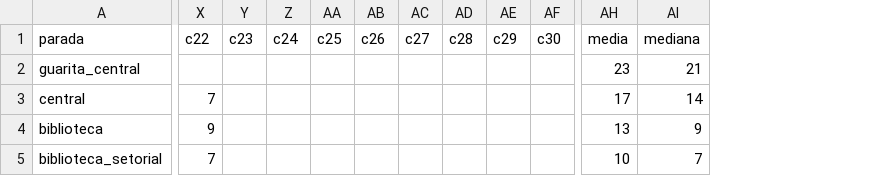
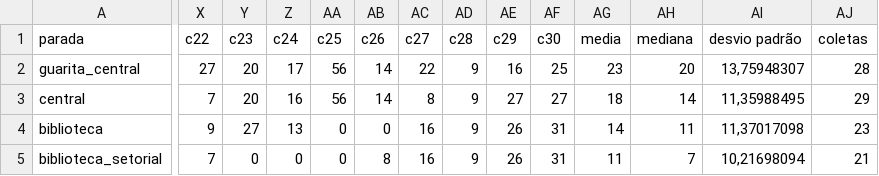
Before and after one commit to arianalima/GPSCircular, a CSV file: Graphics/mapsgraph-folium/coletas_reais.csv, drawn as a sheet; only a part is shown, gaps mark what is left out; addresses are those after the commit; the diff covers the shown part only; the diff names each change by its address in the sheet, - before the commit and + after, or states it on an @@ line.

Commit message:
coletas ate a 30. Grafico novo com a quantidade de vezes q passamos por um ponto

```diff
--- a/Graphics/mapsgraph-folium/coletas_reais.csv
+++ b/Graphics/mapsgraph-folium/coletas_reais.csv
+column AI (desvio padrão), rows 2-5: 13,75948307 | 11,35988495 | 11,37017098 | 10,21698094
+column AJ (coletas), rows 2-5: 28 | 29 | 23 | 21
-X2 (c22): (empty)
+X2 (c22): 27
-Y2:Y3 (c23): (empty)
+Y2:Y3 (c23): 20
-Z2 (c24): (empty)
+Z2 (c24): 17
-AA2:AA3 (c25): (empty)
+AA2:AA3 (c25): 56
-AB2:AB3 (c26): (empty)
+AB2:AB3 (c26): 14
-AC2 (c27): (empty)
+AC2 (c27): 22
-AD2:AD5 (c28): (empty)
+AD2:AD5 (c28): 9
-AE2 (c29): (empty)
+AE2 (c29): 16
-AF2 (c30): (empty)
+AF2 (c30): 25
-AH2 (mediana): 21
+AH2 (mediana): 20
-Z3 (c24): (empty)
+Z3 (c24): 16
-AC3 (c27): (empty)
+AC3 (c27): 8
-AE3 (c29): (empty)
+AE3 (c29): 27
-AF3 (c30): (empty)
+AF3 (c30): 27
-AG3 (media): 17
+AG3 (media): 18
-Y4 (c23): (empty)
+Y4 (c23): 27
-Z4 (c24): (empty)
+Z4 (c24): 13
-AA4:AA5 (c25): (empty)
+AA4:AA5 (c25): 0
-AB4 (c26): (empty)
+AB4 (c26): 0
-AC4:AC5 (c27): (empty)
+AC4:AC5 (c27): 16
-AE4:AE5 (c29): (empty)
+AE4:AE5 (c29): 26
-AF4:AF5 (c30): (empty)
+AF4:AF5 (c30): 31
-AG4 (media): 13
+AG4 (media): 14
-AH4 (mediana): 9
+AH4 (mediana): 11
-Y5 (c23): (empty)
+Y5 (c23): 0
-Z5 (c24): (empty)
+Z5 (c24): 0
-AB5 (c26): (empty)
+AB5 (c26): 8
-AG5 (media): 10
+AG5 (media): 11
```
Also changed, not shown: 1 removed column and 71 edited cells elsewhere in this file, 4 other files.
